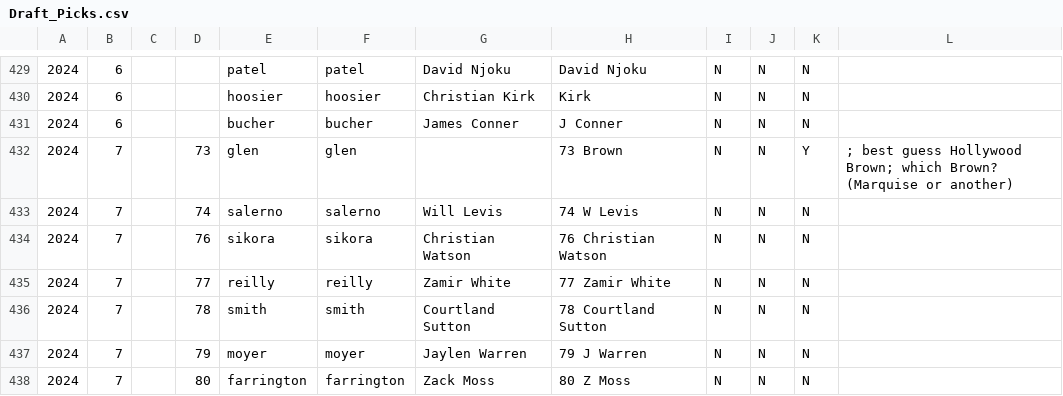
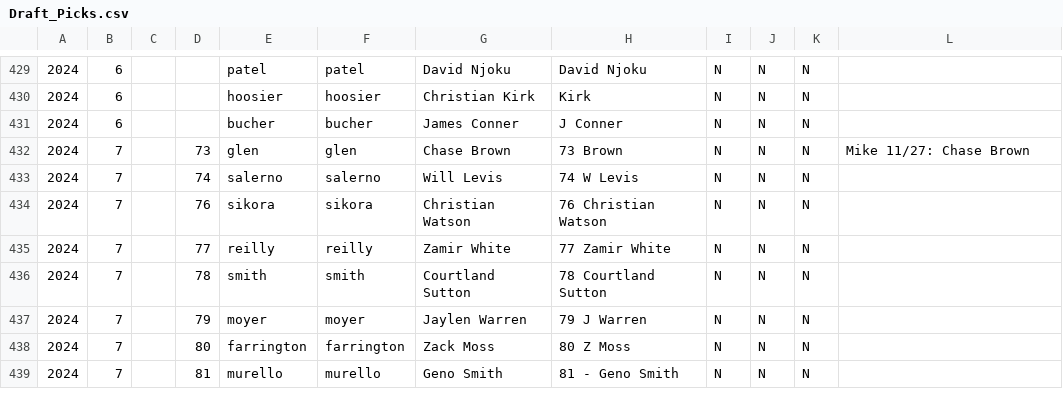
Before and after one commit to spl-hq/spl-hq.github.io, a CSV file: data/Draft_Picks.csv, drawn as a sheet; only a part is shown, gaps mark what is left out; the shorter side is filled out with more unchanged rows; the diff names each change by its address in the sheet, - before the commit and + after, or states it on an @@ line.

```diff
--- a/data/Draft_Picks.csv
+++ b/data/Draft_Picks.csv
-G432: (empty)
+G432: Chase Brown
-K432: Y
+K432: N
-L432: ; best guess Hollywood Brown; which Brown? (Marquise or another)
+L432: Mike 11/27: Chase Brown
```
Also changed, not shown: data/Keeper_Matrix_History.csv, data/Season_Calendar.csv, 10 other files.
